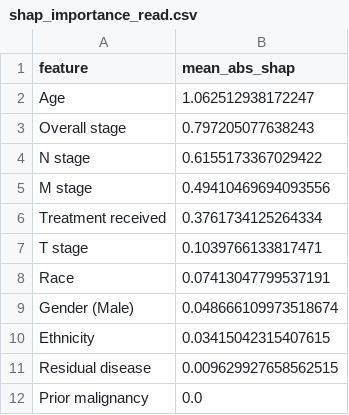
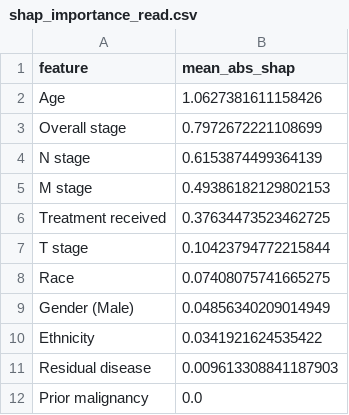
Before and after one commit to Anmol-singh57/survival-analysis-gi-cancers, a CSV file: Results/shap_importance_read.csv, drawn as a sheet.

```diff
--- a/Results/shap_importance_read.csv
+++ b/Results/shap_importance_read.csv
@@ -1,12 +1,12 @@
 feature,mean_abs_shap
-Age,1.062512938172247
-Overall stage,0.797205077638243
-N stage,0.6155173367029422
-M stage,0.49410469694093556
-Treatment received,0.3761734125264334
-T stage,0.1039766133817471
-Race,0.07413047799537191
-Gender (Male),0.048666109973518674
-Ethnicity,0.03415042315407615
-Residual disease,0.009629927658562515
+Age,1.0627381611158426
+Overall stage,0.7972672221108699
+N stage,0.6153874499364139
+M stage,0.49386182129802153
+Treatment received,0.37634473523462725
+T stage,0.10423794772215844
+Race,0.07408075741665275
+Gender (Male),0.04856340209014949
+Ethnicity,0.0341921624535422
+Residual disease,0.009613308841187903
 Prior malignancy,0.0
```
Also changed, not shown: Results/shap_importance_coad.csv, Results/shap_importance_stad.csv, 7 other files.
